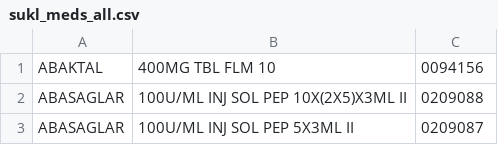
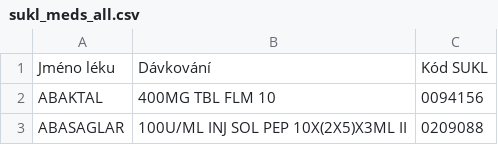
Before and after one commit to SteveLikesToDebug/BI, a CSV file: sukl_meds_all.csv, drawn as a sheet; only a part is shown; the shorter side is filled out with more unchanged rows; the diff names each change by its address in the sheet, - before the commit and + after, or states it on an @@ line.

```diff
--- a/sukl_meds_all.csv
+++ b/sukl_meds_all.csv
+row 1: Jméno léku | Dávkování | Kód SUKL
```
Also changed, not shown: 1 other file.
